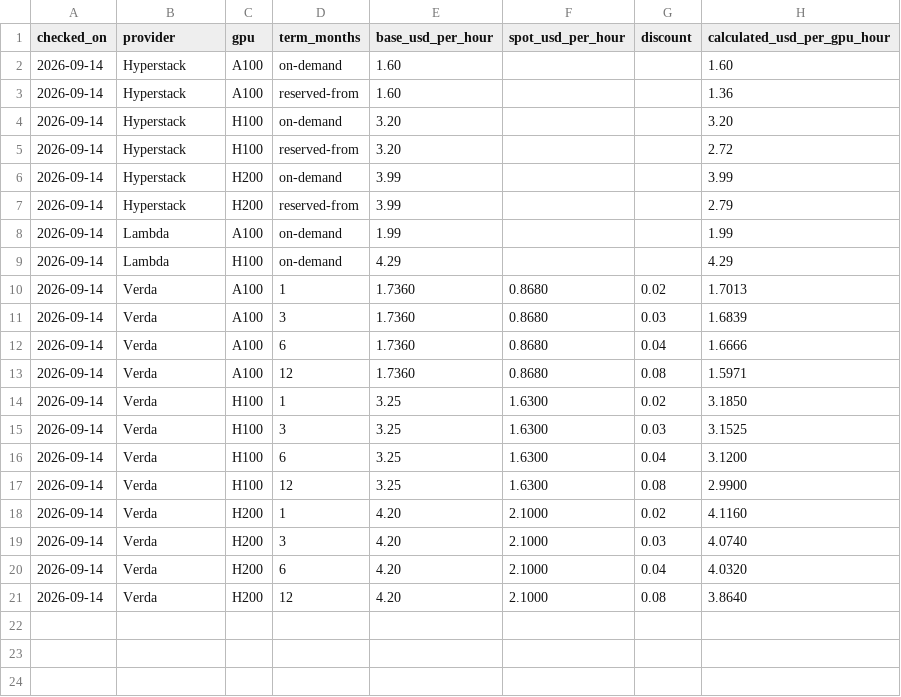
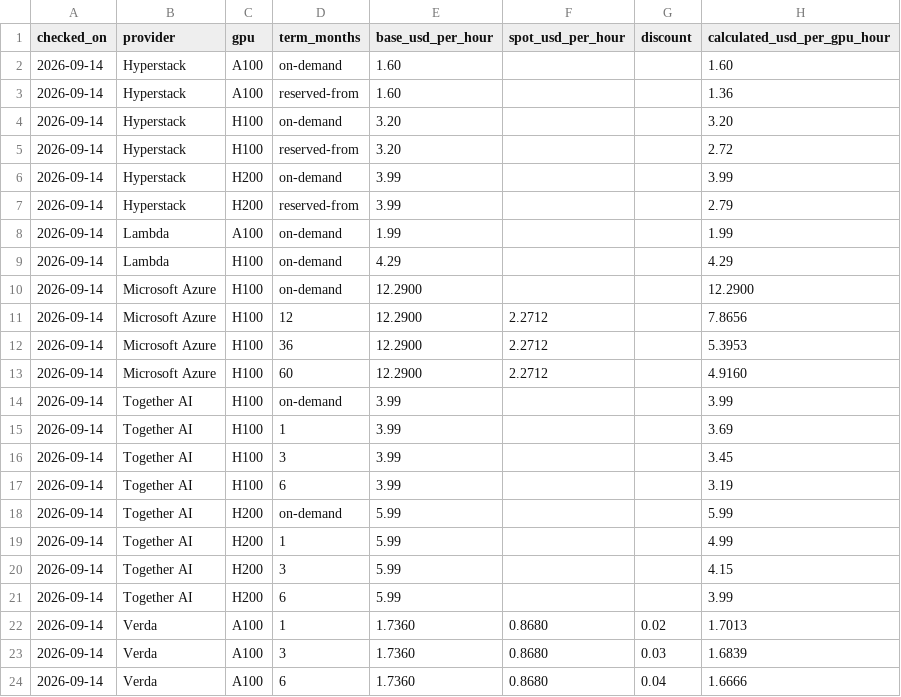
Before and after one commit to tensorcurve/web, a CSV file: tensorcurve/assets/data/pricing-history.csv, drawn as a sheet; only a part is shown; the shorter side is filled out with more unchanged rows.

```diff
--- a/tensorcurve/assets/data/pricing-history.csv
+++ b/tensorcurve/assets/data/pricing-history.csv
@@ -9,2 +9,14 @@ checked_on,provider,gpu,term_months,base_usd_per_hour,spot_usd_per_hour,discount
 2026-09-14,Lambda,H100,on-demand,4.29,,,4.29
+2026-09-14,Microsoft Azure,H100,on-demand,12.2900,,,12.2900
+2026-09-14,Microsoft Azure,H100,12,12.2900,2.2712,,7.8656
+2026-09-14,Microsoft Azure,H100,36,12.2900,2.2712,,5.3953
+2026-09-14,Microsoft Azure,H100,60,12.2900,2.2712,,4.9160
+2026-09-14,Together AI,H100,on-demand,3.99,,,3.99
+2026-09-14,Together AI,H100,1,3.99,,,3.69
+2026-09-14,Together AI,H100,3,3.99,,,3.45
+2026-09-14,Together AI,H100,6,3.99,,,3.19
+2026-09-14,Together AI,H200,on-demand,5.99,,,5.99
+2026-09-14,Together AI,H200,1,5.99,,,4.99
+2026-09-14,Together AI,H200,3,5.99,,,4.15
+2026-09-14,Together AI,H200,6,5.99,,,3.99
 2026-09-14,Verda,A100,1,1.7360,0.8680,0.02,1.7013
```
Also changed, not shown: 12 other files.
